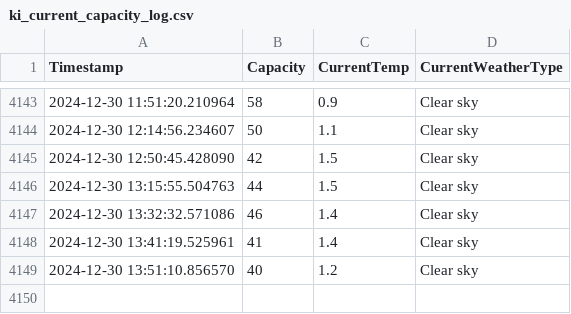
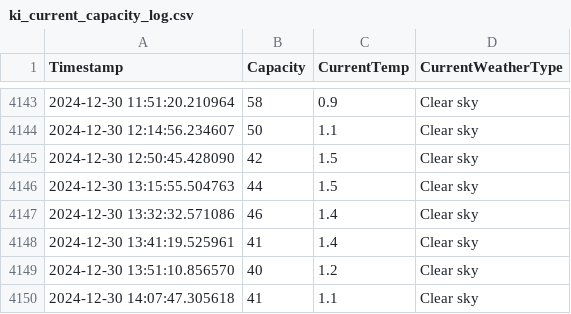
Before and after one commit to liamjosephnolan/ki_webfetch, a CSV file: ki_current_capacity_log.csv, drawn as a sheet; only a part is shown, gaps mark what is left out.

```diff
--- a/ki_current_capacity_log.csv
+++ b/ki_current_capacity_log.csv
@@ -4149 +4149,2 @@ Timestamp,Capacity,CurrentTemp,CurrentWeatherType
 2024-12-30 13:51:10.856570,40,1.2,Clear sky
+2024-12-30 14:07:47.305618,41,1.1,Clear sky
```
